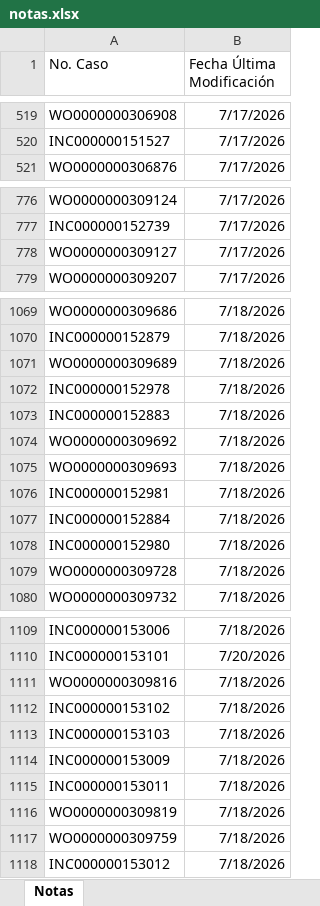
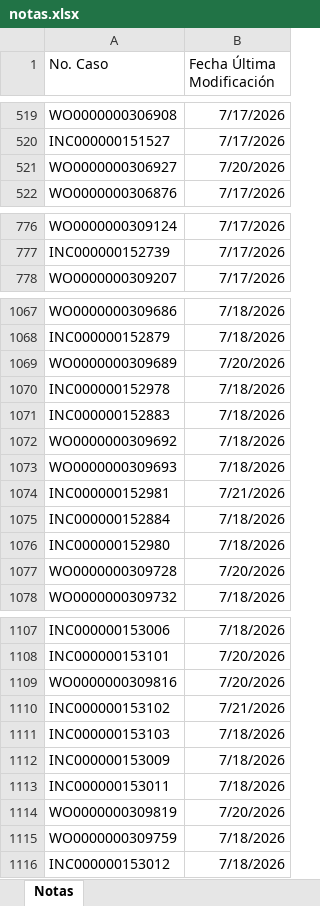
Before and after one commit to gersoncs/SPT, an Excel workbook: notas.xlsx, sheet Notas, drawn as a sheet; only a part is shown, gaps mark what is left out; values as stored, in another font and other column widths than the file's, no borders; removed rows and columns are numbered as before the commit, all else as after; the diff covers the shown part only; the diff names each change by its address in the sheet, - before the commit and + after, or states it on an @@ line.

```diff
--- a/notas.xlsx (sheet Notas)
+++ b/notas.xlsx (sheet Notas)
+row 521: WO0000000306927 | 7/20/2026
-row 778: WO0000000309127 | 7/17/2026
-B1069 (Fecha Última Modificación): 7/18/2026
+B1069 (Fecha Última Modificación): 7/20/2026
-B1074 (Fecha Última Modificación): 7/18/2026
+B1074 (Fecha Última Modificación): 7/21/2026
-B1077 (Fecha Última Modificación): 7/18/2026
+B1077 (Fecha Última Modificación): 7/20/2026
-B1109 (Fecha Última Modificación): 7/18/2026
+B1109 (Fecha Última Modificación): 7/20/2026
-B1110 (Fecha Última Modificación): 7/18/2026
+B1110 (Fecha Última Modificación): 7/21/2026
-B1114 (Fecha Última Modificación): 7/18/2026
+B1114 (Fecha Última Modificación): 7/20/2026
```
Also changed, not shown: 25 added rows, 8 removed rows, 1 moved row and 19 edited cells elsewhere in this sheet, datos.xlsx.
